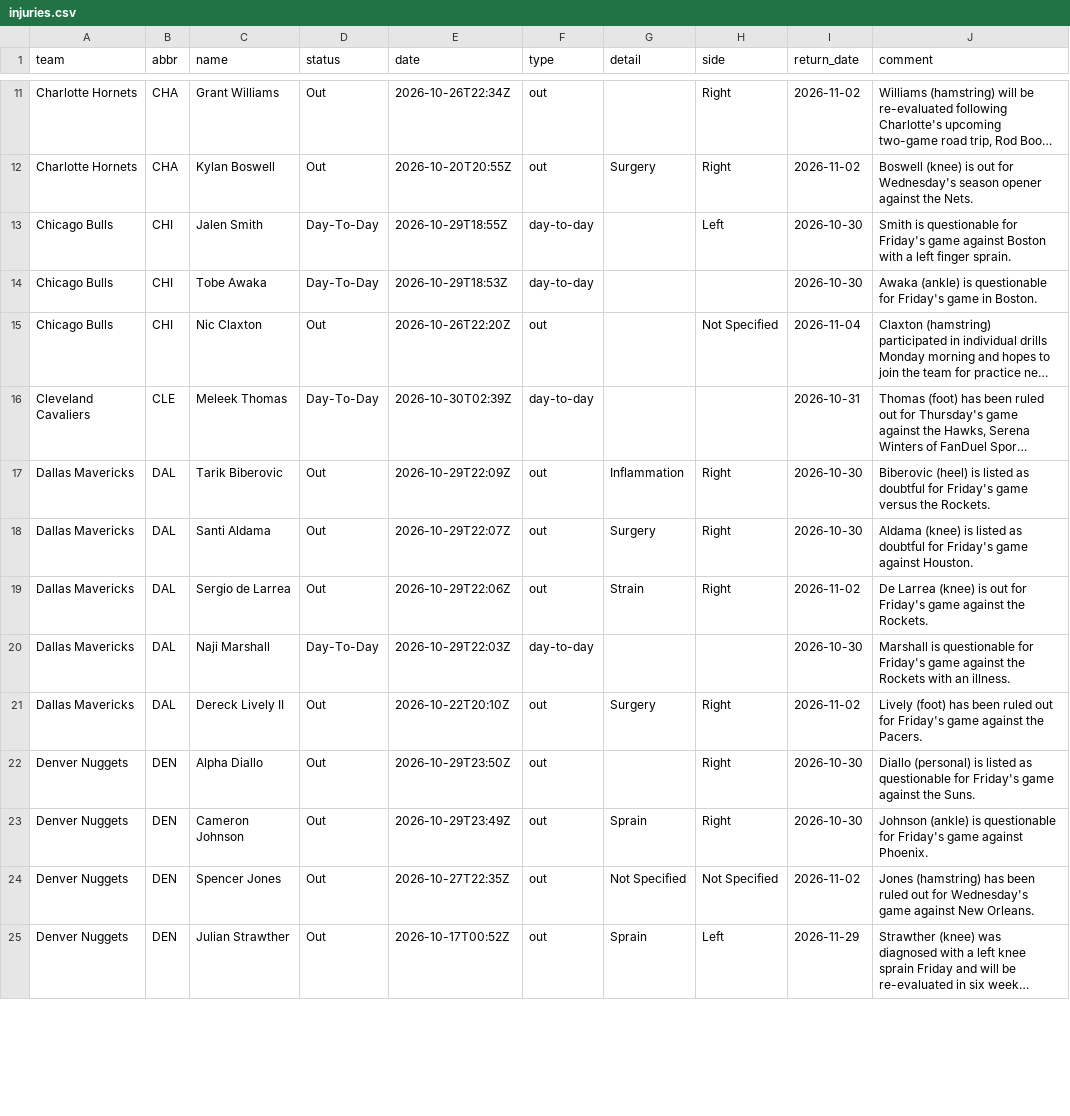
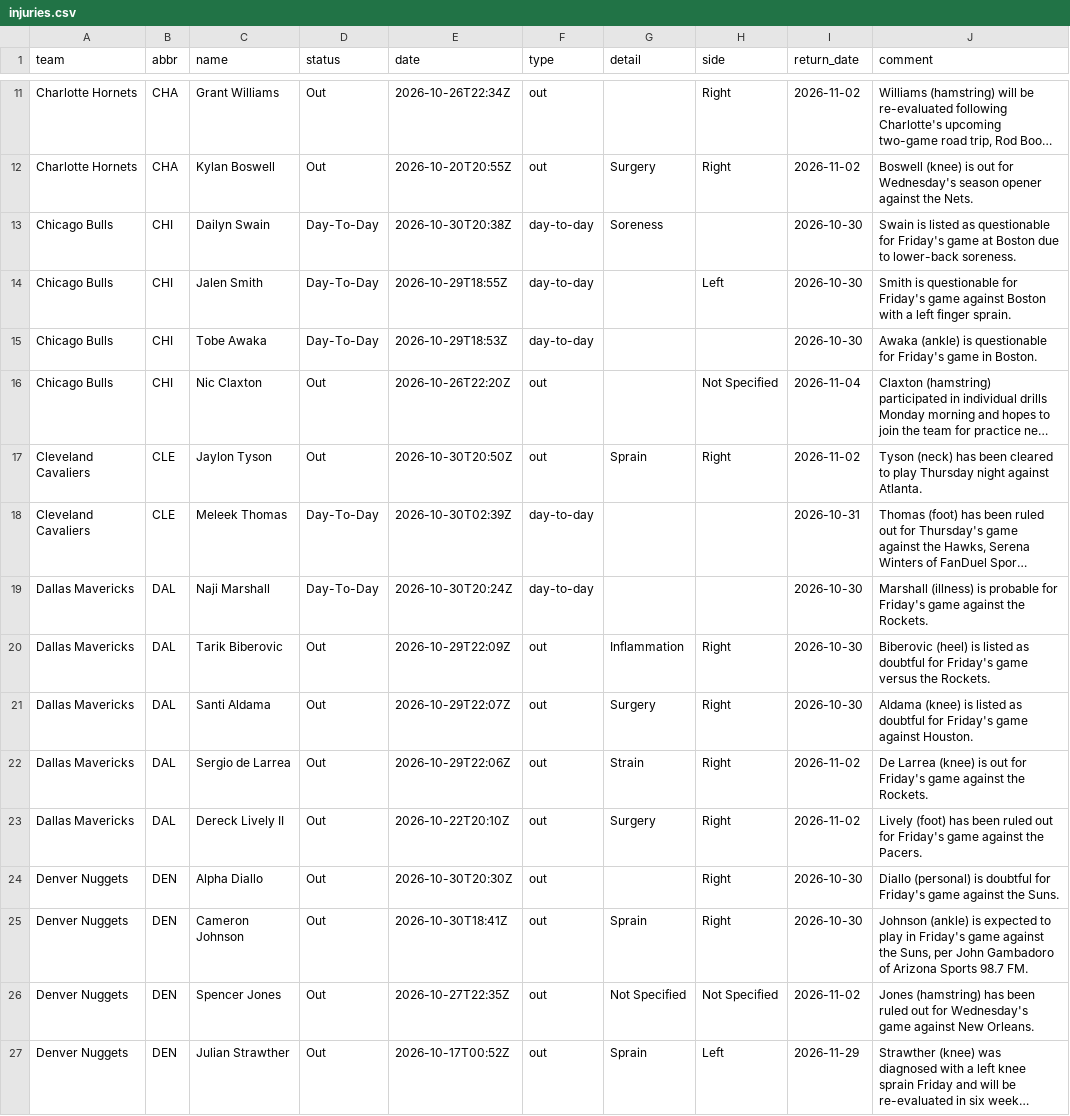
Before and after one commit to jvector26/JIMBO, a CSV file: live/2026/injuries.csv, drawn as a sheet; only a part is shown, gaps mark what is left out; long unchanged cells end in …; removed rows and columns are numbered as before the commit, all else as after; the diff covers the shown part only; the diff names each change by its address in the sheet, - before the commit and + after, or states it on an @@ line.

Commit message:
nightly 2026-10-30_1657

```diff
--- a/live/2026/injuries.csv
+++ b/live/2026/injuries.csv
+row 13: Chicago Bulls | CHI | Dailyn Swain | Day-To-Day | 2026-10-30T20:38Z | day-to-day | Soreness |  | 2026-10-30 | Swain is listed as questionable for Friday's game at Boston due to lower-back soreness.
+row 17: Cleveland Cavaliers | CLE | Jaylon Tyson | Out | 2026-10-30T20:50Z | out | Sprain | Right | 2026-11-02 | Tyson (neck) has been cleared to play Thursday night against Atlanta.
+row 19: Dallas Mavericks | DAL | Naji Marshall | Day-To-Day | 2026-10-30T20:24Z | day-to-day |  |  | 2026-10-30 | Marshall (illness) is probable for Friday's game against the Rockets.
-row 20: Dallas Mavericks | DAL | Naji Marshall | Day-To-Day | 2026-10-29T22:03Z | day-to-day |  |  | 2026-10-30 | Marshall is questionable for Friday's game against the Rockets with an illness.
-E24 (date): 2026-10-29T23:50Z
+E24 (date): 2026-10-30T20:30Z
-J24 (comment): …(personal) is listed as questionable for Friday's…
+J24 (comment): …(personal) is doubtful for Friday's…
-E25 (date): 2026-10-29T23:49Z
+E25 (date): 2026-10-30T18:41Z
-J25 (comment): …(ankle) is questionable for Friday's game against Phoenix.
+J25 (comment): …(ankle) is expected to play in Friday's game against the Suns, per John Gambadoro of Arizona Sports 98.7 FM.
```
Also changed, not shown: 6 added rows, 5 removed rows and 18 edited cells elsewhere in this file, live/2026/odds/20261030.csv, live/2026/pregame.csv, 3 other files.
